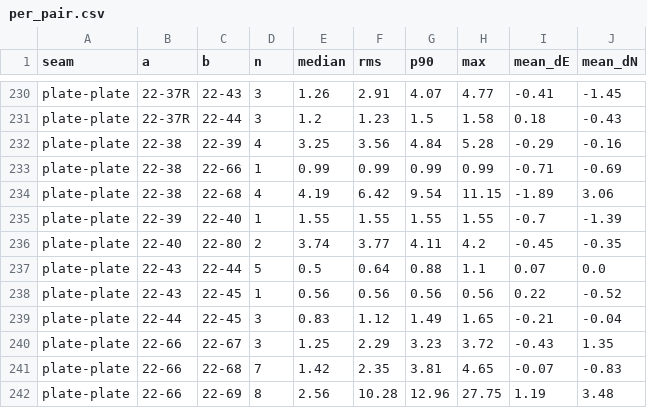
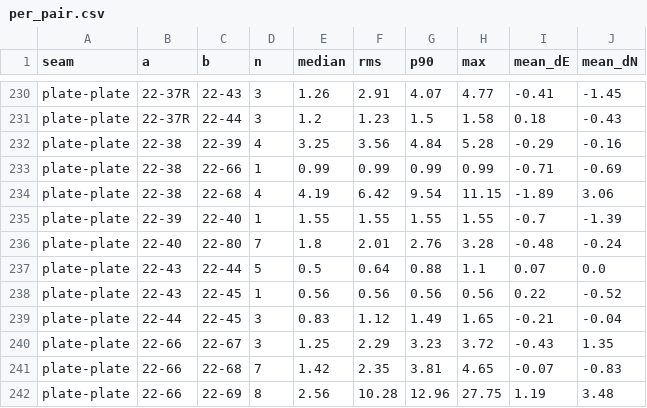
Before and after one commit to peckbe899/cincinnati_rail, a CSV file: data/sanborn/reports/2026-11-13_seams_newplates_80/per_pair.csv, drawn as a sheet; only a part is shown, gaps mark what is left out.

```diff
--- a/data/sanborn/reports/2026-11-13_seams_newplates_80/per_pair.csv
+++ b/data/sanborn/reports/2026-11-13_seams_newplates_80/per_pair.csv
@@ -235,3 +235,3 @@ plate-plate,22-38,22-68,4,4.19,6.42,9.54,11.15,-1.89,3.06
 plate-plate,22-39,22-40,1,1.55,1.55,1.55,1.55,-0.7,-1.39
-plate-plate,22-40,22-80,2,3.74,3.77,4.11,4.2,-0.45,-0.35
+plate-plate,22-40,22-80,7,1.8,2.01,2.76,3.28,-0.48,-0.24
 plate-plate,22-43,22-44,5,0.5,0.64,0.88,1.1,0.07,0.0
```
Also changed, not shown: data/sanborn/reports/2026-11-13_newplates_80/plates.csv, data/sanborn/reports/2026-11-13_seams_newplates_80/seams.csv, 41 other files.
